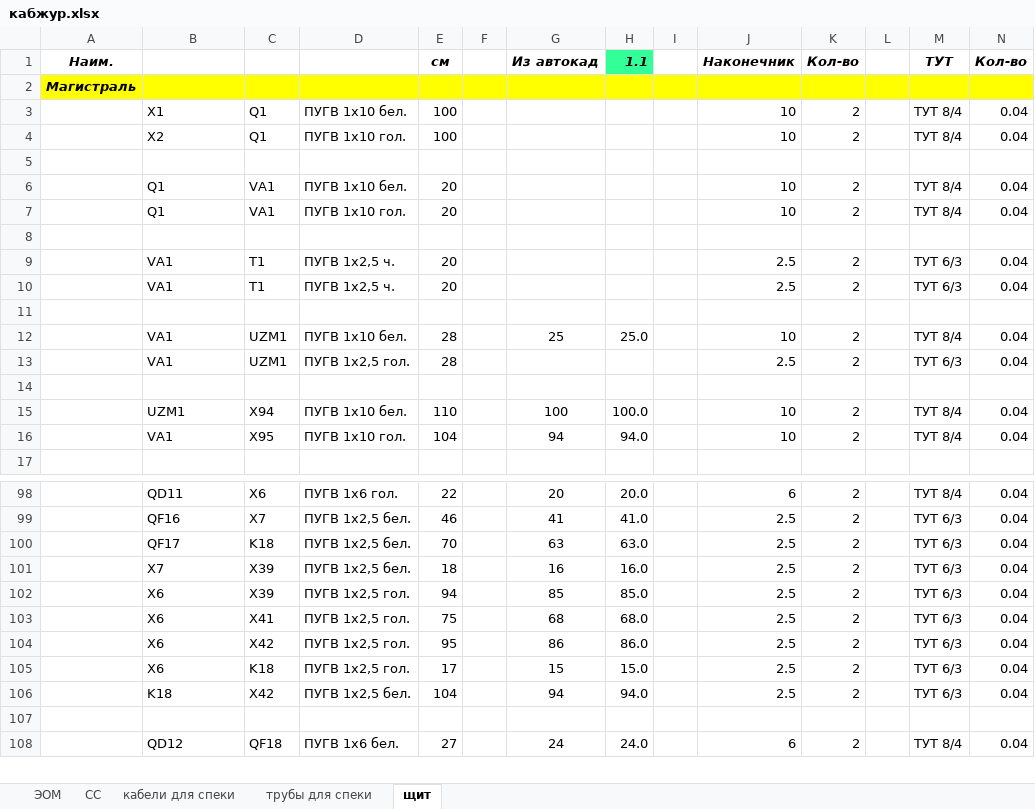
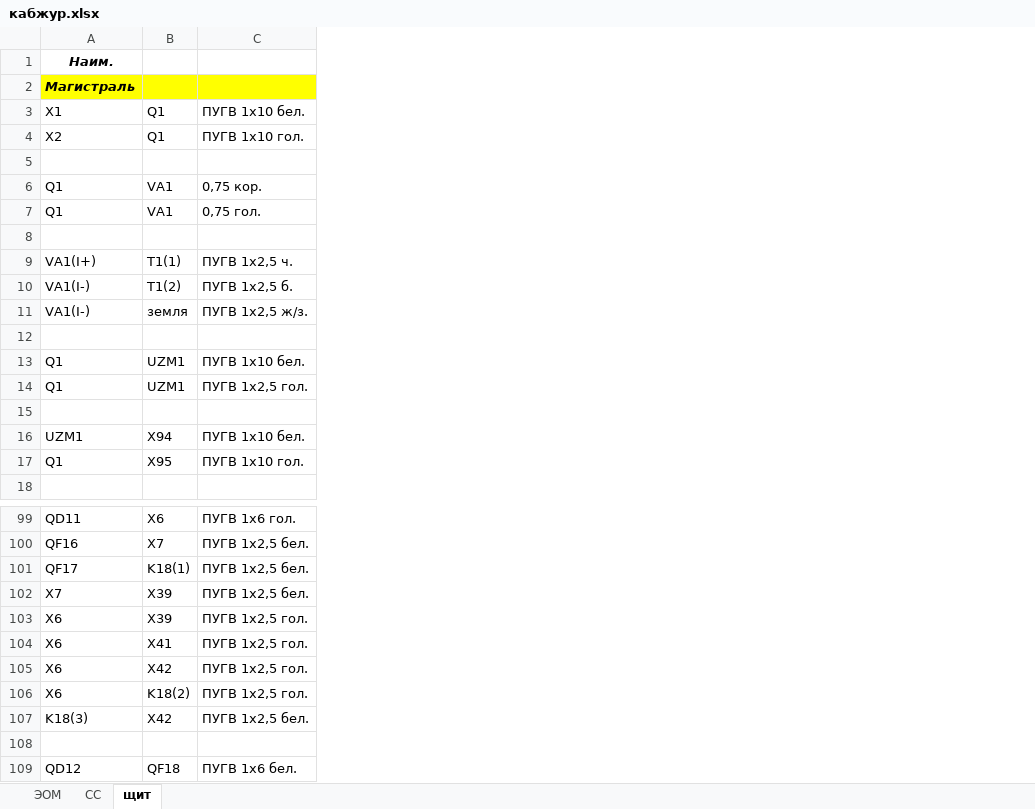
Before and after one commit to antony-sm/Ovrajnaya_stadia_RD, an Excel workbook: 04 ЭОМ СС/кабжур.xlsx, sheet щит, drawn as a sheet; only a part is shown, gaps mark what is left out; values as stored, in another font and other column widths than the file's, no borders; removed rows and columns are numbered as before the commit, all else as after; the diff covers the shown part only; the diff names each change by its address in the sheet, - before the commit and + after, or states it on an @@ line.

```diff
--- a/04 ЭОМ СС/кабжур.xlsx (sheet щит)
+++ b/04 ЭОМ СС/кабжур.xlsx (sheet щит)
-sheet tab: кабели для спеки
-sheet tab: трубы для спеки
-column A, rows 1-2: Наим. | Магистраль
-column E, rows 1-7: см |  | 100 | 100 |  | 20 | 20; rows 12-16: 28 | 28 |  | 110 | 104; rows 98-108: 22 | 46 | 70 | 18 | 94 | 75 | 95 | 17 | 104 |  | 27
-column F, empty
-column G, row 1: Из автокад; rows 12-16: 25 |  |  | 100 | 94; rows 98-108: 20 | 41 | 63 | 16 | 85 | 68 | 86 | 15 | 94 |  | 24
-column H, row 1: 1.1; rows 12-16: 25.0 |  |  | 100.0 | 94.0; rows 98-108: 20.0 | 41.0 | 63.0 | 16.0 | 85.0 | 68.0 | 86.0 | 15.0 | 94.0 |  | 24.0
-column I, empty
-column J, rows 1-7: Наконечник |  | 10 | 10 |  | 10 | 10; rows 12-16: 10 | 2.5 |  | 10 | 10; rows 98-108: 6 | 2.5 | 2.5 | 2.5 | 2.5 | 2.5 | 2.5 | 2.5 | 2.5 |  | 6
-column K, rows 1-7: Кол-во |  | 2 | 2 |  | 2 | 2; rows 12-16: 2 | 2 |  | 2 | 2; rows 98-108: 2 | 2 | 2 | 2 | 2 | 2 | 2 | 2 | 2 |  | 2
-column L, empty
-column M, rows 1-7: ТУТ |  | ТУТ 8/4 | ТУТ 8/4 |  | ТУТ 8/4 | ТУТ 8/4; rows 12-16: ТУТ 8/4 | ТУТ 6/3 |  | ТУТ 8/4 | ТУТ 8/4; rows 98-108: ТУТ 8/4 | ТУТ 6/3 | ТУТ 6/3 | ТУТ 6/3 | ТУТ 6/3 | ТУТ 6/3 | ТУТ 6/3 | ТУТ 6/3 | ТУТ 6/3 |  | ТУТ 8/4
-column N, rows 1-7: Кол-во |  | 0.04 | 0.04 |  | 0.04 | 0.04; rows 12-16: 0.04 | 0.04 |  | 0.04 | 0.04; rows 98-108: 0.04 | 0.04 | 0.04 | 0.04 | 0.04 | 0.04 | 0.04 | 0.04 | 0.04 |  | 0.04
-A1: (empty)
+A1: Наим.
-A2: (empty)
+A2: Магистраль
-C6: ПУГВ 1х10 бел.
+C6: 0,75 кор.
-C7: ПУГВ 1х10 гол.
+C7: 0,75 гол.
-row 9:  | VA1 | T1 | ПУГВ 1х2,5 ч. | 20 |  |  |  |  | 2.5 | 2 |  | ТУТ 6/3 | 0.04
-row 10:  | VA1 | T1 | ПУГВ 1х2,5 ч. | 20 |  |  |  |  | 2.5 | 2 |  | ТУТ 6/3 | 0.04
+row 9: VA1(I+) | T1(1) | ПУГВ 1х2,5 ч.
+row 10: VA1(I-) | T1(2) | ПУГВ 1х2,5 б.
+row 11: VA1(I-) | земля | ПУГВ 1х2,5 ж/з.
-A13:A14: VA1
+A13:A14: Q1
-A17: VA1
+A17: Q1
-B101: K18
+B101: K18(1)
-B106: K18
+B106: K18(2)
-A107: K18
+A107: K18(3)
```
Also changed, not shown: 4 added rows, 8 removed rows, 82 edited cells and cell formats elsewhere in this sheet, sheet СС, sheet ЭОМ, formulas that keep their value, 17 other files.
